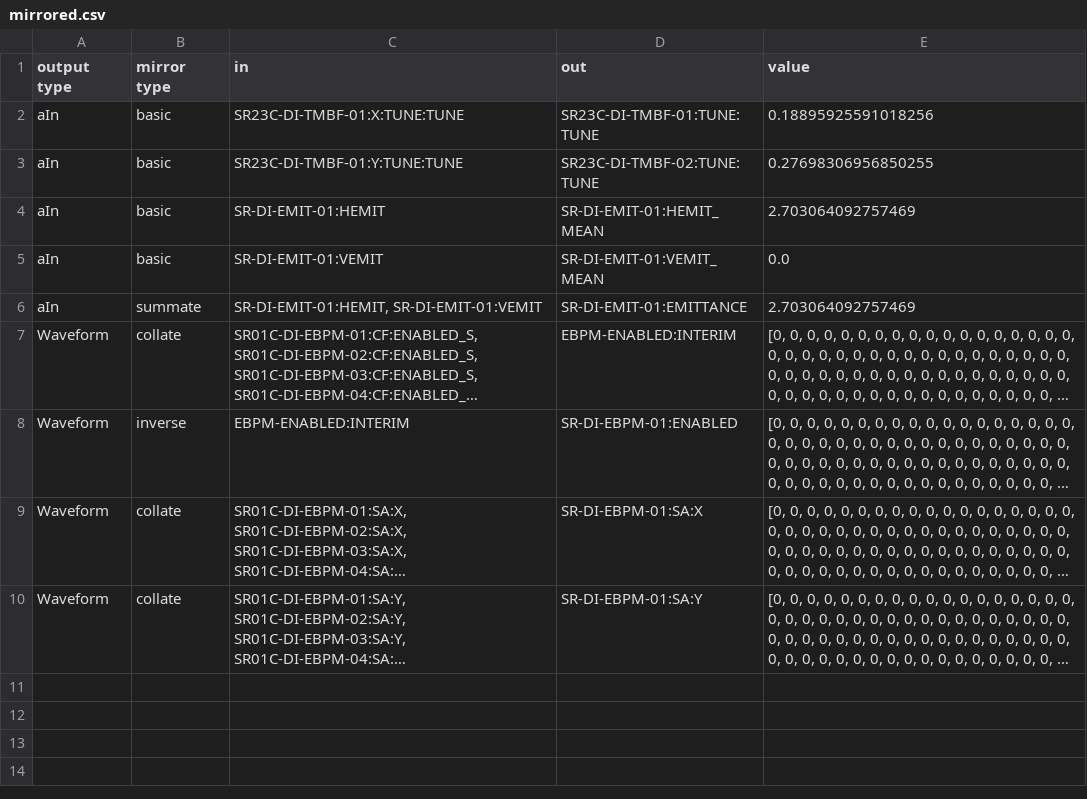
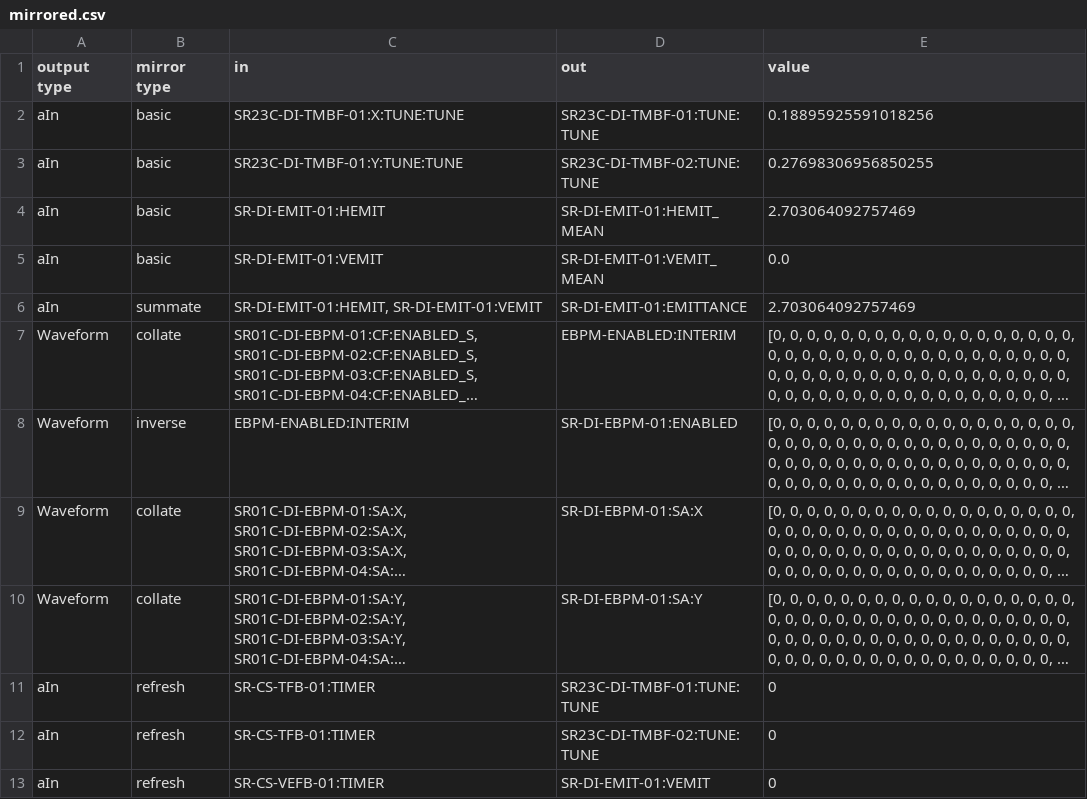
Before and after one commit to DiamondLightSource/atip, a CSV file: ioc/mirrored.csv, drawn as a sheet; long unchanged cells end in …; the diff names each change by its address in the sheet, - before the commit and + after, or states it on an @@ line.

Commit message:
Add refresh functionality for feedback systems.

```diff
--- a/ioc/mirrored.csv
+++ b/ioc/mirrored.csv
+row 11: aIn | refresh | SR-CS-TFB-01:TIMER | SR23C-DI-TMBF-01:TUNE:TUNE | 0
+row 12: aIn | refresh | SR-CS-TFB-01:TIMER | SR23C-DI-TMBF-02:TUNE:TUNE | 0
+row 13: aIn | refresh | SR-CS-VEFB-01:TIMER | SR-DI-EMIT-01:VEMIT | 0
```
Also changed, not shown: 2 other files.
